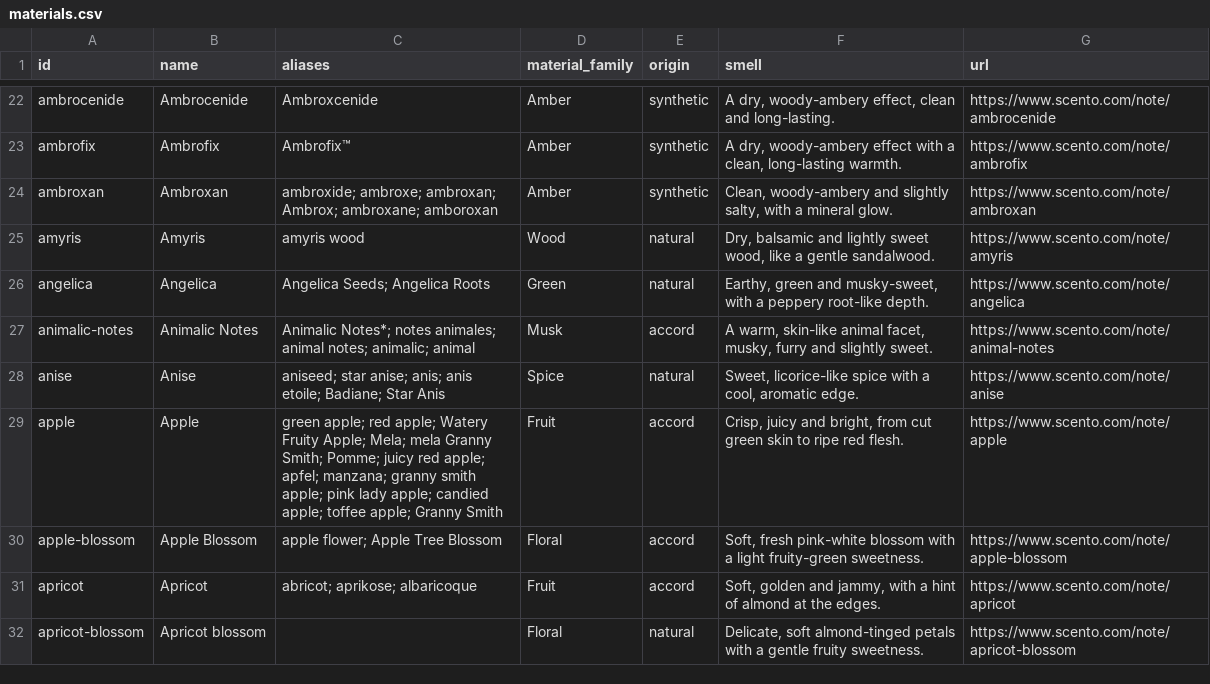
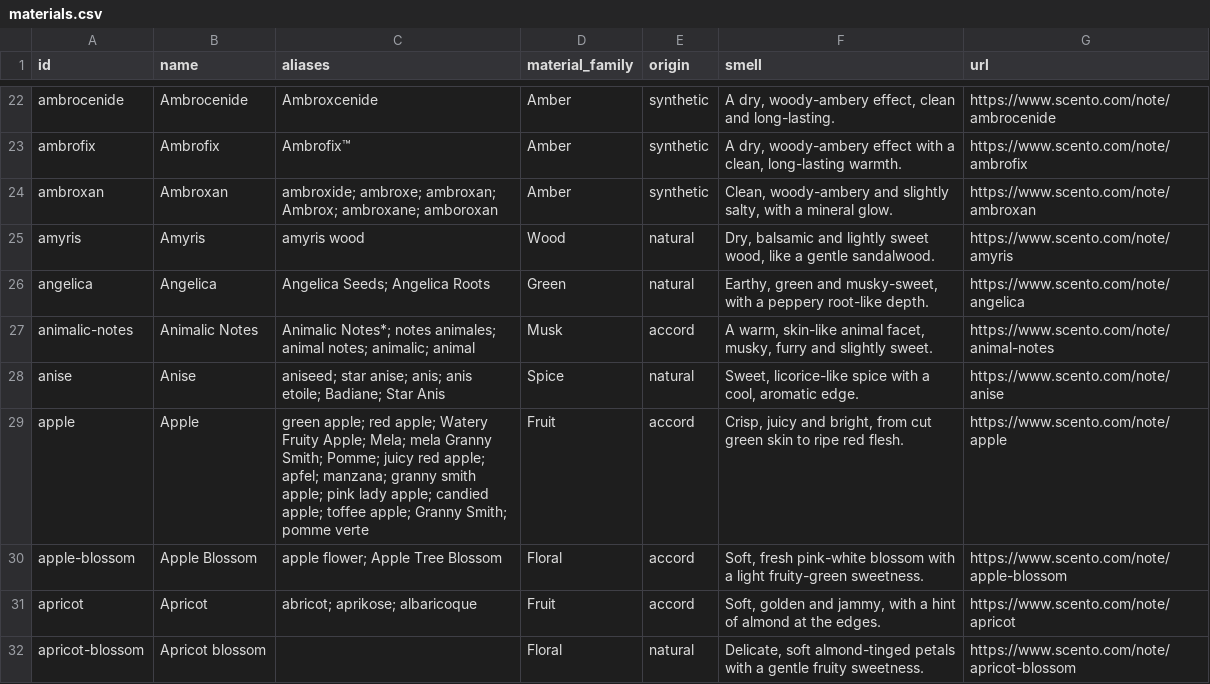
Before and after one commit to Scento-com/perfume-dataset, a CSV file: materials.csv, drawn as a sheet; only a part is shown, gaps mark what is left out; the diff covers the shown part only.

```diff
--- a/materials.csv
+++ b/materials.csv
@@ -28,3 +28,3 @@ animalic-notes,Animalic Notes,Animalic Notes*; notes animales; animal notes; ani
 anise,Anise,aniseed; star anise; anis; anis etoile; Badiane; Star Anis,Spice,natural,"Sweet, licorice-like spice with a cool, aromatic edge.",https://www.scento.com/note/anise
-apple,Apple,green apple; red apple; Watery Fruity Apple; Mela; mela Granny Smith; Pomme; juicy red apple; apfel; manzana; granny smith apple; pink lady apple; candied apple; toffee apple; Granny Smith,Fruit,accord,"Crisp, juicy and bright, from cut green skin to ripe red flesh.",https://www.scento.com/note/apple
+apple,Apple,green apple; red apple; Watery Fruity Apple; Mela; mela Granny Smith; Pomme; juicy red apple; apfel; manzana; granny smith apple; pink lady apple; candied apple; toffee apple; Granny Smith; pomme verte,Fruit,accord,"Crisp, juicy and bright, from cut green skin to ripe red flesh.",https://www.scento.com/note/apple
 apple-blossom,Apple Blossom,apple flower; Apple Tree Blossom,Floral,accord,"Soft, fresh pink-white blossom with a light fruity-green sweetness.",https://www.scento.com/note/apple-blossom
```
Also changed, not shown: 3 added rows and 6 edited cells elsewhere in this file, houses.csv, 4 other files.
